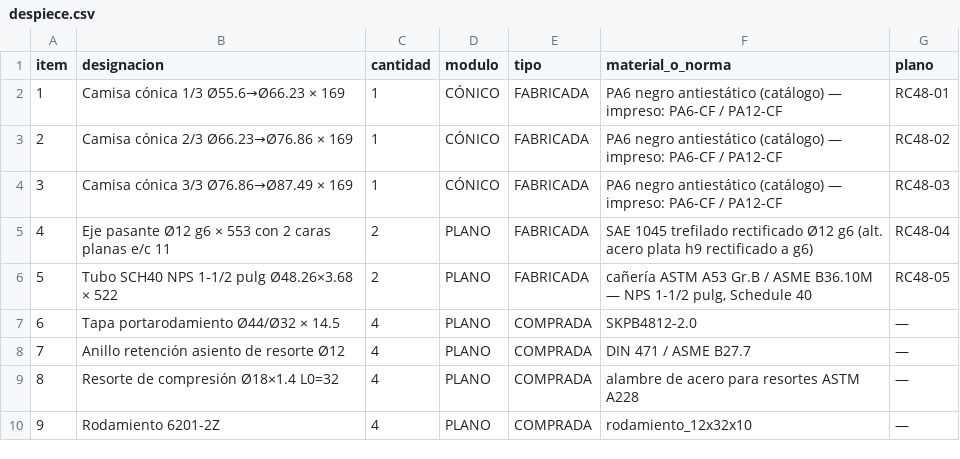
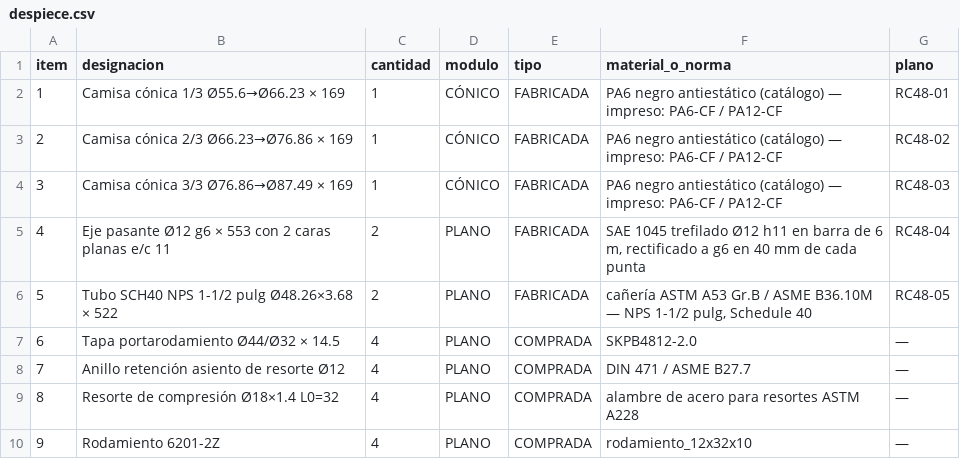
Before and after one commit to contrerassma-eng/3d-generator, a CSV file: cad/ensambles/rodillos_sch40/planos/despiece.csv, drawn as a sheet.

```diff
--- a/cad/ensambles/rodillos_sch40/planos/despiece.csv
+++ b/cad/ensambles/rodillos_sch40/planos/despiece.csv
@@ -4,3 +4,3 @@ item,designacion,cantidad,modulo,tipo,material_o_norma,plano
 3,"Camisa cónica 3/3 Ø76.86→Ø87.49 × 169",1,CÓNICO,FABRICADA,"PA6 negro antiestático (catálogo) — impreso: PA6-CF / PA12-CF",RC48-03
-4,"Eje pasante Ø12 g6 × 553 con 2 caras planas e/c 11",2,PLANO,FABRICADA,"SAE 1045 trefilado rectificado Ø12 g6 (alt. acero plata h9 rectificado a g6)",RC48-04
+4,"Eje pasante Ø12 g6 × 553 con 2 caras planas e/c 11",2,PLANO,FABRICADA,"SAE 1045 trefilado Ø12 h11 en barra de 6 m, rectificado a g6 en 40 mm de cada punta",RC48-04
 5,"Tubo SCH40 NPS 1-1/2 pulg Ø48.26×3.68 × 522",2,PLANO,FABRICADA,"cañería ASTM A53 Gr.B / ASME B36.10M — NPS 1-1/2 pulg, Schedule 40",RC48-05
```
Also changed, not shown: 10 other files.
